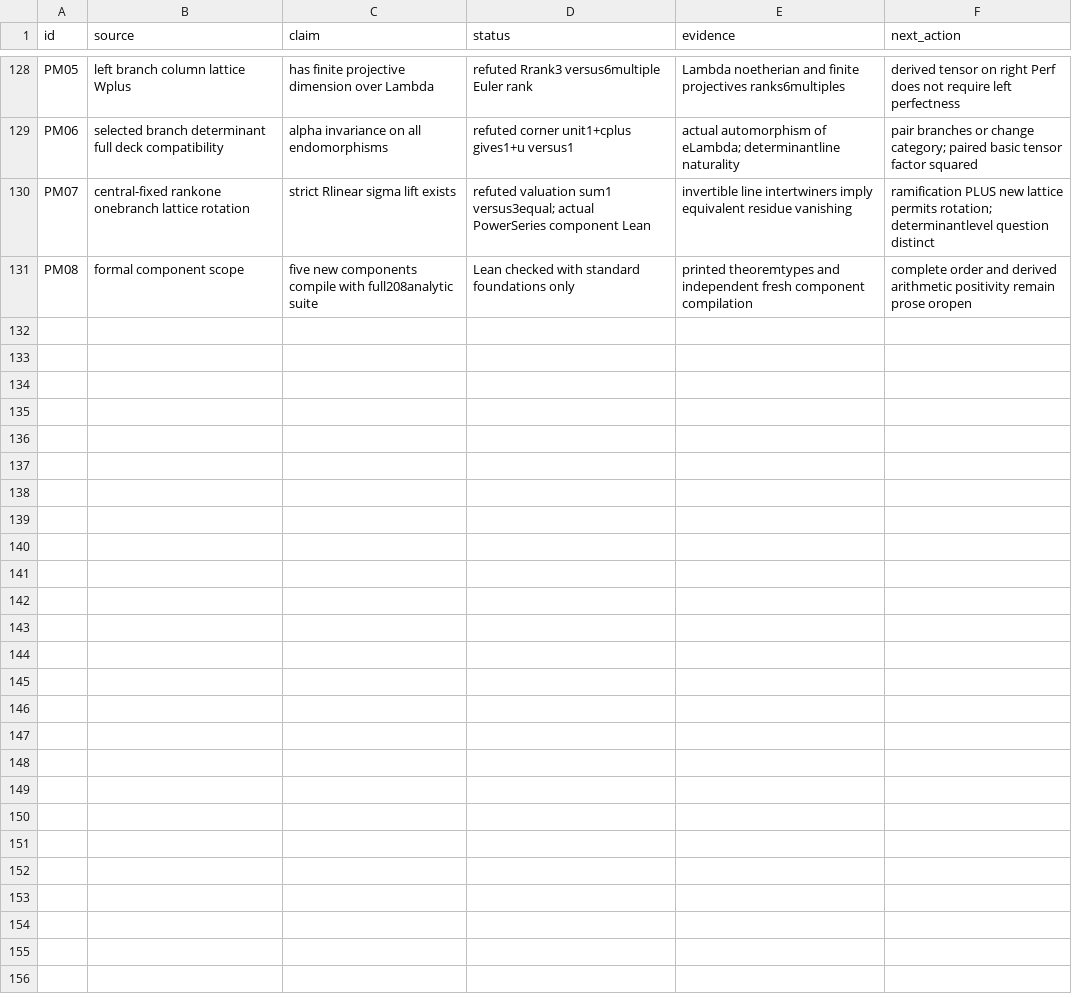
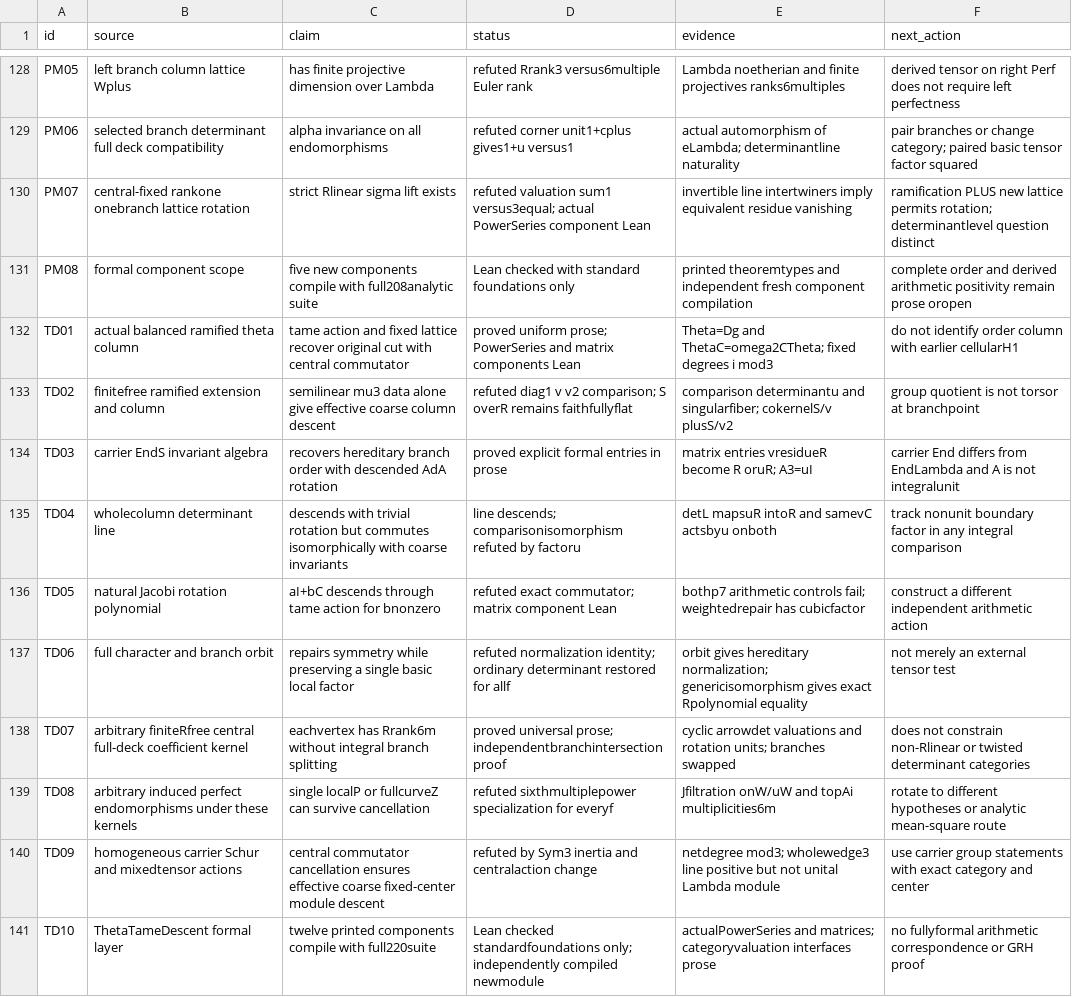
Before and after one commit to amelie-iska/GRH-research, a CSV file: planning/CLAIMS.csv, drawn as a sheet; only a part is shown, gaps mark what is left out; the diff names each change by its address in the sheet, - before the commit and + after, or states it on an @@ line.

Commit message:
Compute theta tame descent and prove full-deck coefficient-kernel obstruction

```diff
--- a/planning/CLAIMS.csv
+++ b/planning/CLAIMS.csv
+row 132: TD01 | actual balanced ramified theta column | tame action and fixed lattice recover original cut with central commutator | proved uniform prose; PowerSeries and matrix components Lean | Theta=Dg and ThetaC=omega2CTheta; fixed degrees i mod3 | do not identify order column with earlier cellularH1
+row 133: TD02 | finitefree ramified extension and column | semilinear mu3 data alone give effective coarse column descent | refuted diag1 v v2 comparison; S overR remains faithfullyflat | comparison determinantu and singularfiber; cokernelS/v plusS/v2 | group quotient is not torsor at branchpoint
+row 134: TD03 | carrier EndS invariant algebra | recovers hereditary branch order with descended AdA rotation | proved explicit formal entries in prose | matrix entries vresidueR become R oruR; A3=uI | carrier End differs from EndLambda and A is not integralunit
+row 135: TD04 | wholecolumn determinant line | descends with trivial rotation but commutes isomorphically with coarse invariants | line descends; comparisonisomorphism refuted by factoru | detL mapsuR intoR and samevC actsbyu onboth | track nonunit boundary factor in any integral comparison
+row 136: TD05 | natural Jacobi rotation polynomial | aI+bC descends through tame action for bnonzero | refuted exact commutator; matrix component Lean | bothp7 arithmetic controls fail; weightedrepair has cubicfactor | construct a different independent arithmetic action
+row 137: TD06 | full character and branch orbit | repairs symmetry while preserving a single basic local factor | refuted normalization identity; ordinary determinant restored for allf | orbit gives hereditary normalization; genericisomorphism gives exact Rpolynomial equality | not merely an external tensor test
+row 138: TD07 | arbitrary finiteRfree central full-deck coefficient kernel | eachvertex has Rrank6m without integral branch splitting | proved universal prose; independentbranchintersectionproof | cyclic arrowdet valuations and rotation units; branches swapped | does not constrain non-Rlinear or twisted determinant categories
+row 139: TD08 | arbitrary induced perfect endomorphisms under these kernels | single localP or fullcurveZ can survive cancellation | refuted sixthmultiplepower specialization for everyf | Jfiltration onW/uW and topAi multiplicities6m | rotate to different hypotheses or analytic mean-square route
+row 140: TD09 | homogeneous carrier Schur and mixedtensor actions | central commutator cancellation ensures effective coarse fixed-center module descent | refuted by Sym3 inertia and centralaction change | netdegree mod3; wholewedge3 line positive but not unital Lambda module | use carrier group statements with exact category and center
+row 141: TD10 | ThetaTameDescent formal layer | twelve printed components compile with full220suite | Lean checked standardfoundations only; independently compiled newmodule | actualPowerSeries and matrices; categoryvaluation interfaces prose | no fullyformal arithmetic correspondence or GRH proof
```
Also changed, not shown: 31 other files.
